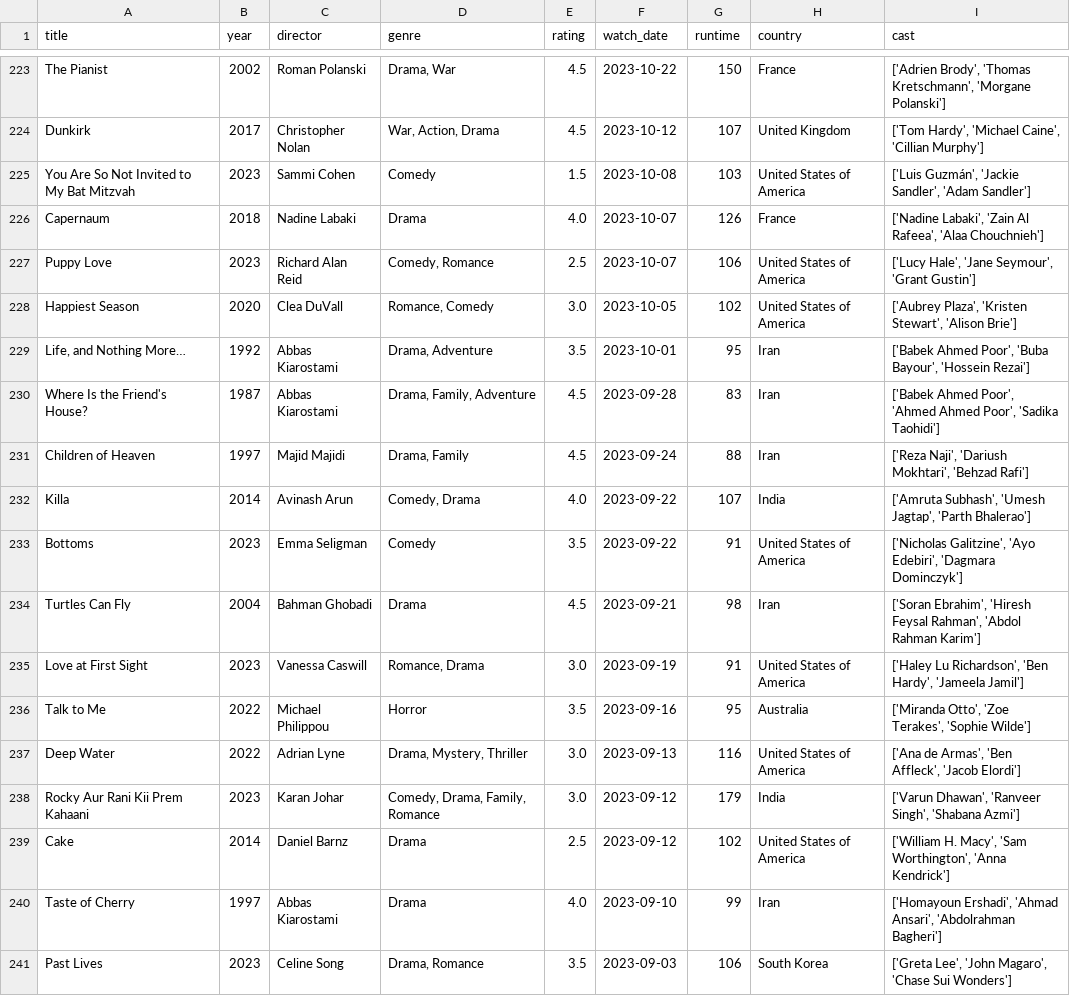
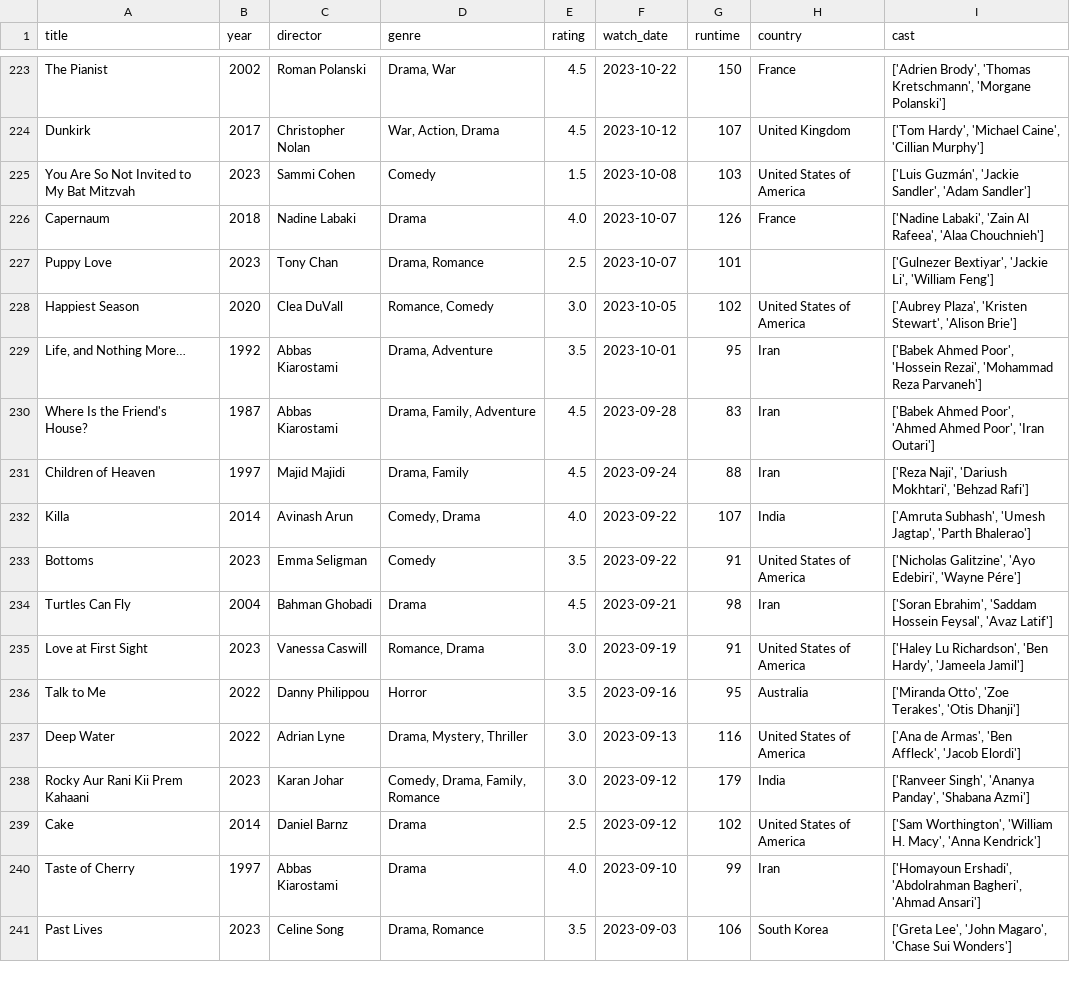
Before and after one commit to sarthakk88/letterboxd-wrapped, a CSV file: data/movies.csv, drawn as a sheet; only a part is shown, gaps mark what is left out; the diff covers the shown part only.

```diff
--- a/data/movies.csv
+++ b/data/movies.csv
@@ -226,16 +226,16 @@ You Are So Not Invited to My Bat Mitzvah,2023,Sammi Cohen,Comedy,1.5,2023-10-08,
 Capernaum,2018,Nadine Labaki,Drama,4.0,2023-10-07,126,France,"['Nadine Labaki', 'Zain Al Rafeea', 'Alaa Chouchnieh']"
-Puppy Love,2023,Richard Alan Reid,"Comedy, Romance",2.5,2023-10-07,106,United States of America,"['Lucy Hale', 'Jane Seymour', 'Grant Gustin']"
+Puppy Love,2023,Tony Chan,"Drama, Romance",2.5,2023-10-07,101,,"['Gulnezer Bextiyar', 'Jackie Li', 'William Feng']"
 Happiest Season,2020,Clea DuVall,"Romance, Comedy",3.0,2023-10-05,102,United States of America,"['Aubrey Plaza', 'Kristen Stewart', 'Alison Brie']"
-"Life, and Nothing More…",1992,Abbas Kiarostami,"Drama, Adventure",3.5,2023-10-01,95,Iran,"['Babek Ahmed Poor', 'Buba Bayour', 'Hossein Rezai']"
-Where Is the Friend's House?,1987,Abbas Kiarostami,"Drama, Family, Adventure",4.5,2023-09-28,83,Iran,"['Babek Ahmed Poor', 'Ahmed Ahmed Poor', 'Sadika Taohidi']"
+"Life, and Nothing More…",1992,Abbas Kiarostami,"Drama, Adventure",3.5,2023-10-01,95,Iran,"['Babek Ahmed Poor', 'Hossein Rezai', 'Mohammad Reza Parvaneh']"
+Where Is the Friend's House?,1987,Abbas Kiarostami,"Drama, Family, Adventure",4.5,2023-09-28,83,Iran,"['Babek Ahmed Poor', 'Ahmed Ahmed Poor', 'Iran Outari']"
 Children of Heaven,1997,Majid Majidi,"Drama, Family",4.5,2023-09-24,88,Iran,"['Reza Naji', 'Dariush Mokhtari', 'Behzad Rafi']"
 Killa,2014,Avinash Arun,"Comedy, Drama",4.0,2023-09-22,107,India,"['Amruta Subhash', 'Umesh Jagtap', 'Parth Bhalerao']"
-Bottoms,2023,Emma Seligman,Comedy,3.5,2023-09-22,91,United States of America,"['Nicholas Galitzine', 'Ayo Edebiri', 'Dagmara Dominczyk']"
-Turtles Can Fly,2004,Bahman Ghobadi,Drama,4.5,2023-09-21,98,Iran,"['Soran Ebrahim', 'Hiresh Feysal Rahman', 'Abdol Rahman Karim']"
+Bottoms,2023,Emma Seligman,Comedy,3.5,2023-09-22,91,United States of America,"['Nicholas Galitzine', 'Ayo Edebiri', 'Wayne Pére']"
+Turtles Can Fly,2004,Bahman Ghobadi,Drama,4.5,2023-09-21,98,Iran,"['Soran Ebrahim', 'Saddam Hossein Feysal', 'Avaz Latif']"
 Love at First Sight,2023,Vanessa Caswill,"Romance, Drama",3.0,2023-09-19,91,United States of America,"['Haley Lu Richardson', 'Ben Hardy', 'Jameela Jamil']"
-Talk to Me,2022,Michael Philippou,Horror,3.5,2023-09-16,95,Australia,"['Miranda Otto', 'Zoe Terakes', 'Sophie Wilde']"
+Talk to Me,2022,Danny Philippou,Horror,3.5,2023-09-16,95,Australia,"['Miranda Otto', 'Zoe Terakes', 'Otis Dhanji']"
 Deep Water,2022,Adrian Lyne,"Drama, Mystery, Thriller",3.0,2023-09-13,116,United States of America,"['Ana de Armas', 'Ben Affleck', 'Jacob Elordi']"
-Rocky Aur Rani Kii Prem Kahaani,2023,Karan Johar,"Comedy, Drama, Family, Romance",3.0,2023-09-12,179,India,"['Varun Dhawan', 'Ranveer Singh', 'Shabana Azmi']"
-Cake,2014,Daniel Barnz,Drama,2.5,2023-09-12,102,United States of America,"['William H. Macy', 'Sam Worthington', 'Anna Kendrick']"
-Taste of Cherry,1997,Abbas Kiarostami,Drama,4.0,2023-09-10,99,Iran,"['Homayoun Ershadi', 'Ahmad Ansari', 'Abdolrahman Bagheri']"
+Rocky Aur Rani Kii Prem Kahaani,2023,Karan Johar,"Comedy, Drama, Family, Romance",3.0,2023-09-12,179,India,"['Ranveer Singh', 'Ananya Panday', 'Shabana Azmi']"
+Cake,2014,Daniel Barnz,Drama,2.5,2023-09-12,102,United States of America,"['Sam Worthington', 'William H. Macy', 'Anna Kendrick']"
+Taste of Cherry,1997,Abbas Kiarostami,Drama,4.0,2023-09-10,99,Iran,"['Homayoun Ershadi', 'Abdolrahman Bagheri', 'Ahmad Ansari']"
 Past Lives,2023,Celine Song,"Drama, Romance",3.5,2023-09-03,106,South Korea,"['Greta Lee', 'John Magaro', 'Chase Sui Wonders']"
```
Also changed, not shown: 128 edited cells elsewhere in this file, 1 other file.
